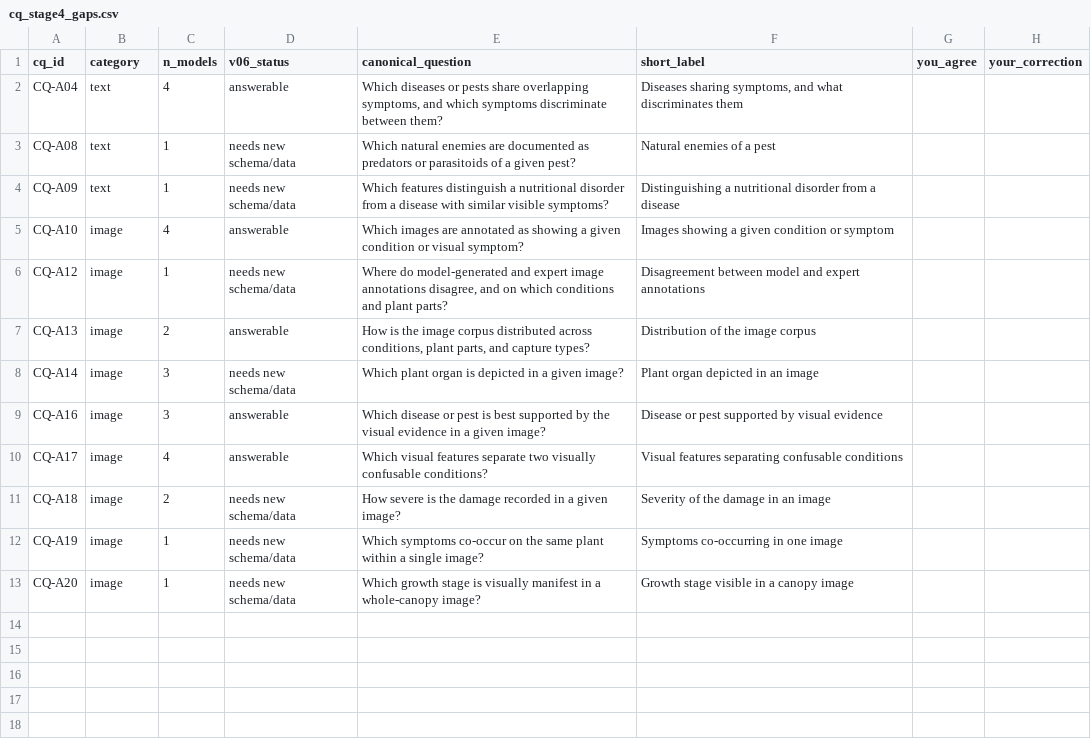
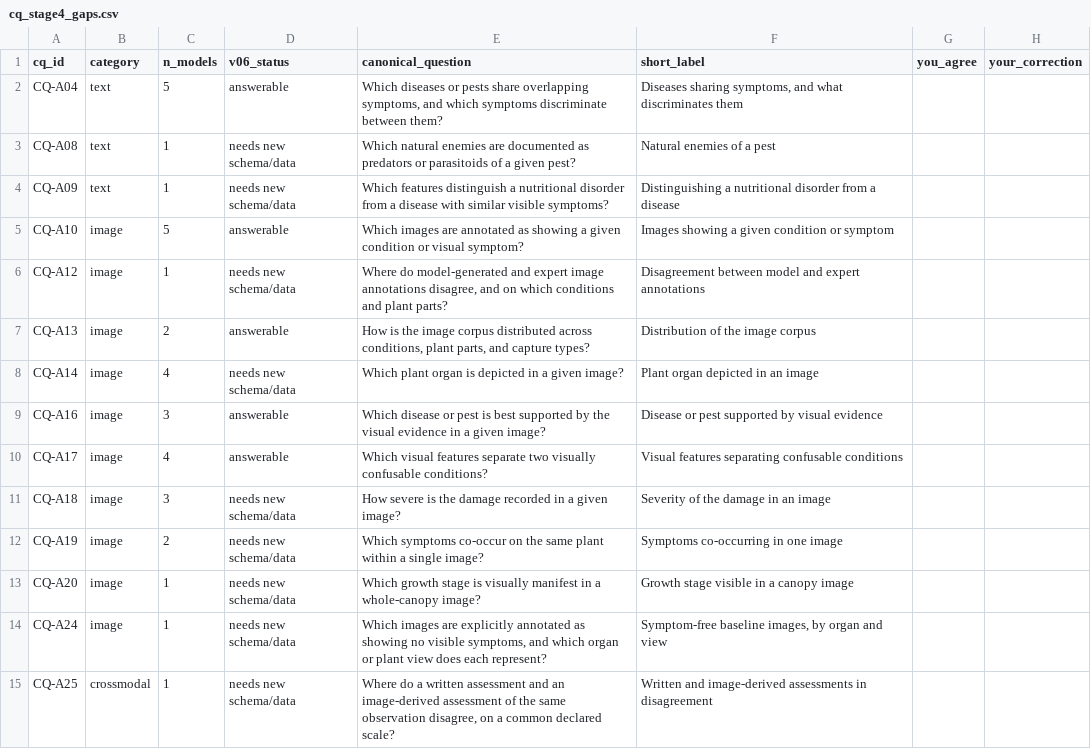
Before and after one commit to Ariful-Furqon/Rice-Multimodal-Knowledge-Graph, a CSV file: Ontology/CQ SPARQL Benchmark/CQ Screening/data/cq_stage4_gaps.csv, drawn as a sheet.

```diff
--- a/Ontology/CQ SPARQL Benchmark/CQ Screening/data/cq_stage4_gaps.csv
+++ b/Ontology/CQ SPARQL Benchmark/CQ Screening/data/cq_stage4_gaps.csv
@@ -1,13 +1,15 @@
 cq_id,category,n_models,v06_status,canonical_question,short_label,you_agree,your_correction
-CQ-A04,text,4,answerable,"Which diseases or pests share overlapping symptoms, and which symptoms discriminate between them?","Diseases sharing symptoms, and what discriminates them",,
+CQ-A04,text,5,answerable,"Which diseases or pests share overlapping symptoms, and which symptoms discriminate between them?","Diseases sharing symptoms, and what discriminates them",,
 CQ-A08,text,1,needs new schema/data,Which natural enemies are documented as predators or parasitoids of a given pest?,Natural enemies of a pest,,
 CQ-A09,text,1,needs new schema/data,Which features distinguish a nutritional disorder from a disease with similar visible symptoms?,Distinguishing a nutritional disorder from a disease,,
-CQ-A10,image,4,answerable,Which images are annotated as showing a given condition or visual symptom?,Images showing a given condition or symptom,,
+CQ-A10,image,5,answerable,Which images are annotated as showing a given condition or visual symptom?,Images showing a given condition or symptom,,
 CQ-A12,image,1,needs new schema/data,"Where do model-generated and expert image annotations disagree, and on which conditions and plant parts?",Disagreement between model and expert annotations,,
 CQ-A13,image,2,answerable,"How is the image corpus distributed across conditions, plant parts, and capture types?",Distribution of the image corpus,,
-CQ-A14,image,3,needs new schema/data,Which plant organ is depicted in a given image?,Plant organ depicted in an image,,
+CQ-A14,image,4,needs new schema/data,Which plant organ is depicted in a given image?,Plant organ depicted in an image,,
 CQ-A16,image,3,answerable,Which disease or pest is best supported by the visual evidence in a given image?,Disease or pest supported by visual evidence,,
 CQ-A17,image,4,answerable,Which visual features separate two visually confusable conditions?,Visual features separating confusable conditions,,
-CQ-A18,image,2,needs new schema/data,How severe is the damage recorded in a given image?,Severity of the damage in an image,,
-CQ-A19,image,1,needs new schema/data,Which symptoms co-occur on the same plant within a single image?,Symptoms co-occurring in one image,,
+CQ-A18,image,3,needs new schema/data,How severe is the damage recorded in a given image?,Severity of the damage in an image,,
+CQ-A19,image,2,needs new schema/data,Which symptoms co-occur on the same plant within a single image?,Symptoms co-occurring in one image,,
 CQ-A20,image,1,needs new schema/data,Which growth stage is visually manifest in a whole-canopy image?,Growth stage visible in a canopy image,,
+CQ-A24,image,1,needs new schema/data,"Which images are explicitly annotated as showing no visible symptoms, and which organ or plant view does each represent?","Symptom-free baseline images, by organ and view",,
+CQ-A25,crossmodal,1,needs new schema/data,"Where do a written assessment and an image-derived assessment of the same observation disagree, on a common declared scale?",Written and image-derived assessments in disagreement,,
```
Also changed, not shown: Ontology/CQ SPARQL Benchmark/CQ Screening/data/cq_stage3_decisions.csv, Ontology/CQ SPARQL Benchmark/CQ Screening/data/cq_stage3_final_tierA.csv, 6 other files.
